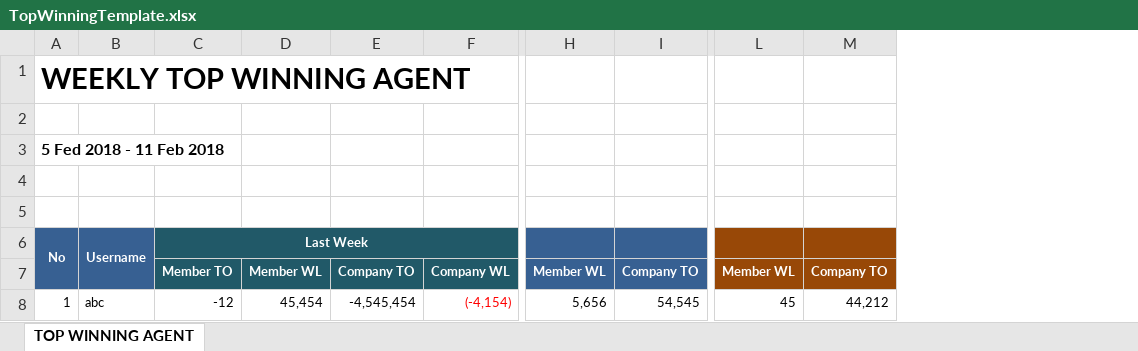
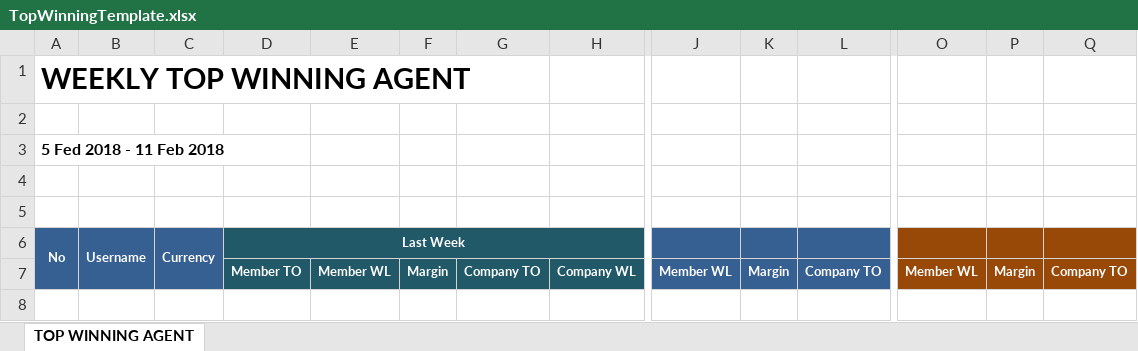
Before and after one commit to starixvn/nap-automail_Fanex.DW.AutoMailReport.ServiceNew, an Excel workbook: TopWiningAgent/src/TopWinningAgent.Executing/Templates/TopWinningTemplate.xlsx, sheet TOP WINNING AGENT, drawn as a sheet; only a part is shown, gaps mark what is left out; values as stored, in another font and other column widths than the file's, no borders; removed rows and columns are numbered as before the commit, all else as after; rows hold the shown columns only; the diff names each change by its address in the sheet, - before the commit and + after, or states it on an @@ line.

Commit message:
#82430 - check data IsDataAvailable for weekly TopWinningAgent

```diff
--- a/TopWiningAgent/src/TopWinningAgent.Executing/Templates/TopWinningTemplate.xlsx (sheet TOP WINNING AGENT)
+++ b/TopWiningAgent/src/TopWinningAgent.Executing/Templates/TopWinningTemplate.xlsx (sheet TOP WINNING AGENT)
+column C (Currency), empty
+column F, row 7: Margin
+column K, row 7: Margin
+column P, row 7: Margin
-row 8: 1 | abc | -12 | 45,454 | -4,545,454 | (-4,154) | 5,656 | 54,545 | 45 | 44,212
```
Also changed, not shown: 18 other files.
